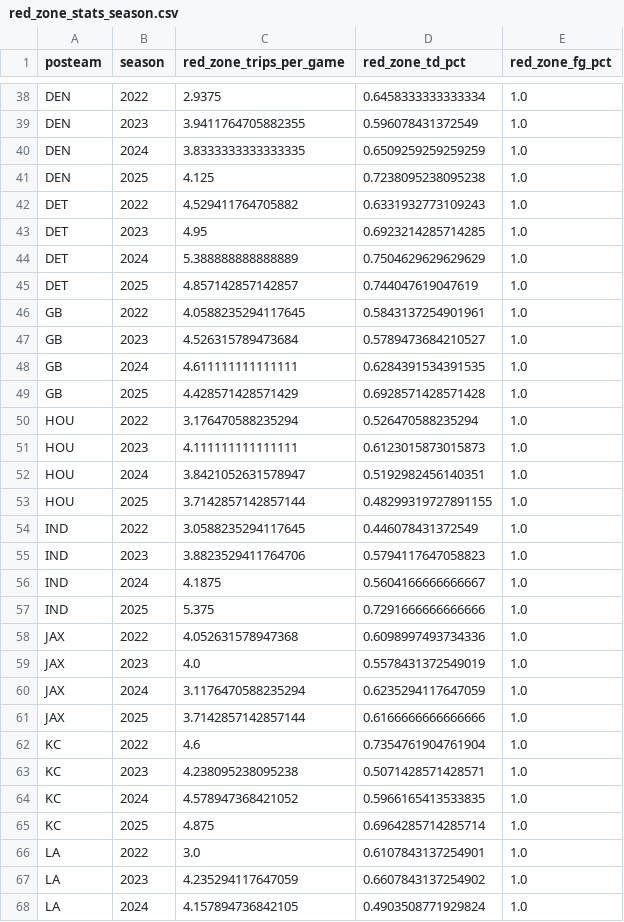
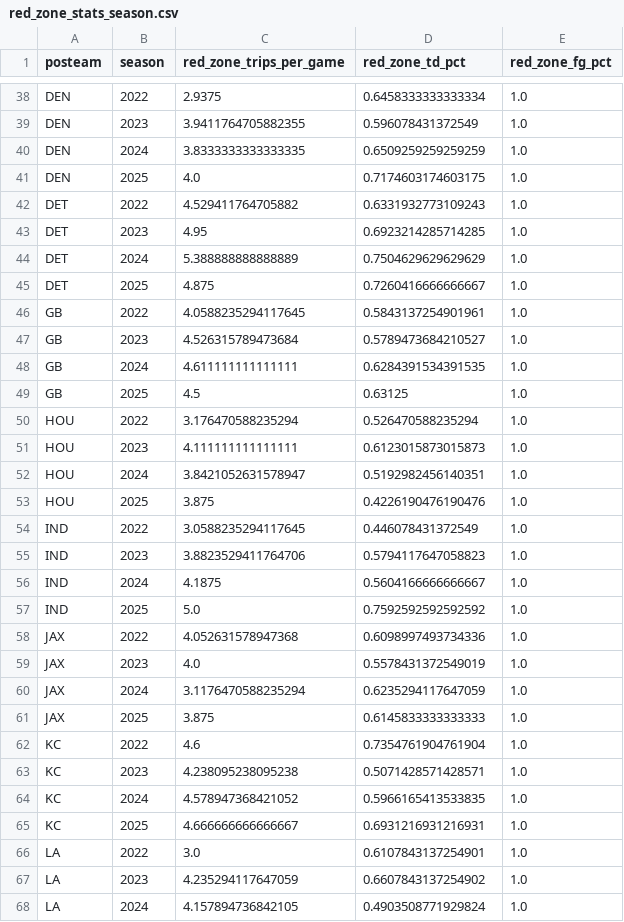
Before and after one commit to StevenRidder/Football, a CSV file: simulation_engine/nflfastR_simulator/data/nflfastR/red_zone_stats_season.csv, drawn as a sheet; only a part is shown, gaps mark what is left out; the diff covers the shown part only.

```diff
--- a/simulation_engine/nflfastR_simulator/data/nflfastR/red_zone_stats_season.csv
+++ b/simulation_engine/nflfastR_simulator/data/nflfastR/red_zone_stats_season.csv
@@ -40,3 +40,3 @@ DEN,2023,3.9411764705882355,0.596078431372549,1.0
 DEN,2024,3.8333333333333335,0.6509259259259259,1.0
-DEN,2025,4.125,0.7238095238095238,1.0
+DEN,2025,4.0,0.7174603174603175,1.0
 DET,2022,4.529411764705882,0.6331932773109243,1.0
@@ -44,3 +44,3 @@ DET,2023,4.95,0.6923214285714285,1.0
 DET,2024,5.388888888888889,0.7504629629629629,1.0
-DET,2025,4.857142857142857,0.744047619047619,1.0
+DET,2025,4.875,0.7260416666666667,1.0
 GB,2022,4.0588235294117645,0.5843137254901961,1.0
@@ -48,3 +48,3 @@ GB,2023,4.526315789473684,0.5789473684210527,1.0
 GB,2024,4.611111111111111,0.6284391534391535,1.0
-GB,2025,4.428571428571429,0.6928571428571428,1.0
+GB,2025,4.5,0.63125,1.0
 HOU,2022,3.176470588235294,0.526470588235294,1.0
@@ -52,3 +52,3 @@ HOU,2023,4.111111111111111,0.6123015873015873,1.0
 HOU,2024,3.8421052631578947,0.5192982456140351,1.0
-HOU,2025,3.7142857142857144,0.48299319727891155,1.0
+HOU,2025,3.875,0.4226190476190476,1.0
 IND,2022,3.0588235294117645,0.446078431372549,1.0
@@ -56,3 +56,3 @@ IND,2023,3.8823529411764706,0.5794117647058823,1.0
 IND,2024,4.1875,0.5604166666666667,1.0
-IND,2025,5.375,0.7291666666666666,1.0
+IND,2025,5.0,0.7592592592592592,1.0
 JAX,2022,4.052631578947368,0.6098997493734336,1.0
@@ -60,3 +60,3 @@ JAX,2023,4.0,0.5578431372549019,1.0
 JAX,2024,3.1176470588235294,0.6235294117647059,1.0
-JAX,2025,3.7142857142857144,0.6166666666666666,1.0
+JAX,2025,3.875,0.6145833333333333,1.0
 KC,2022,4.6,0.7354761904761904,1.0
@@ -64,3 +64,3 @@ KC,2023,4.238095238095238,0.5071428571428571,1.0
 KC,2024,4.578947368421052,0.5966165413533835,1.0
-KC,2025,4.875,0.6964285714285714,1.0
+KC,2025,4.666666666666667,0.6931216931216931,1.0
 LA,2022,3.0,0.6107843137254901,1.0
```
Also changed, not shown: 34 edited cells elsewhere in this file, simulation_engine/nflfastR_simulator/data/nflfastR/situational_factors.csv, simulation_engine/nflfastR_simulator/data/nflfastR/special_teams_season.csv, 26 other files.
